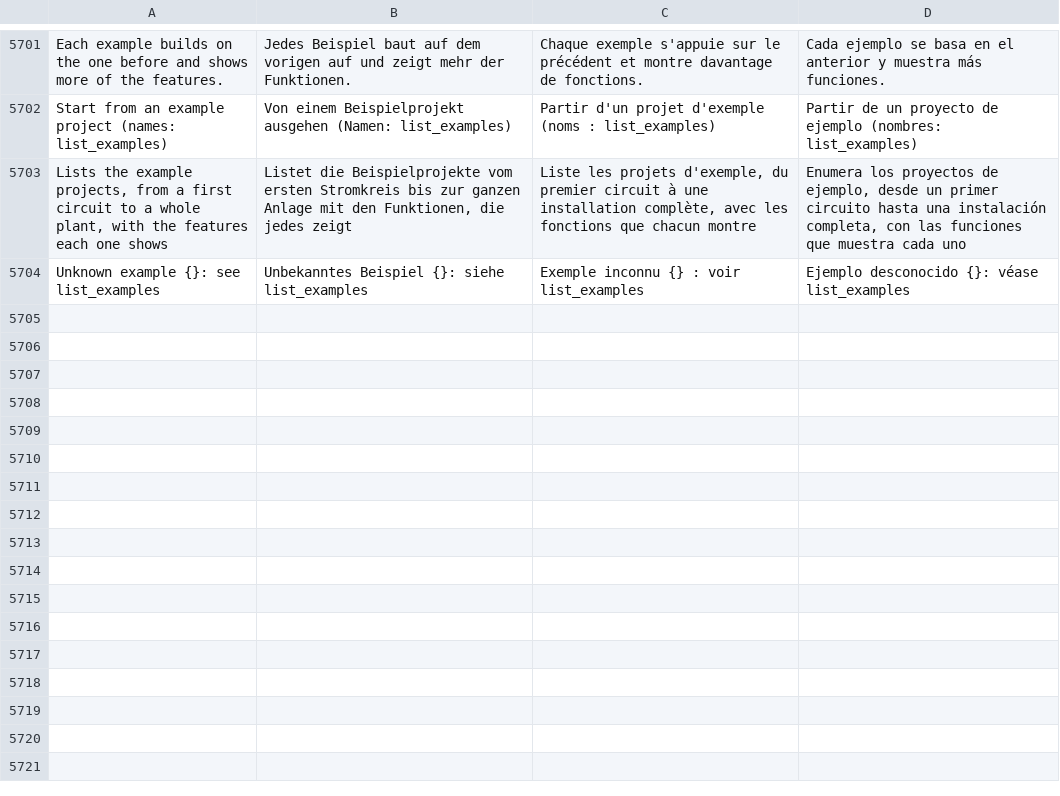
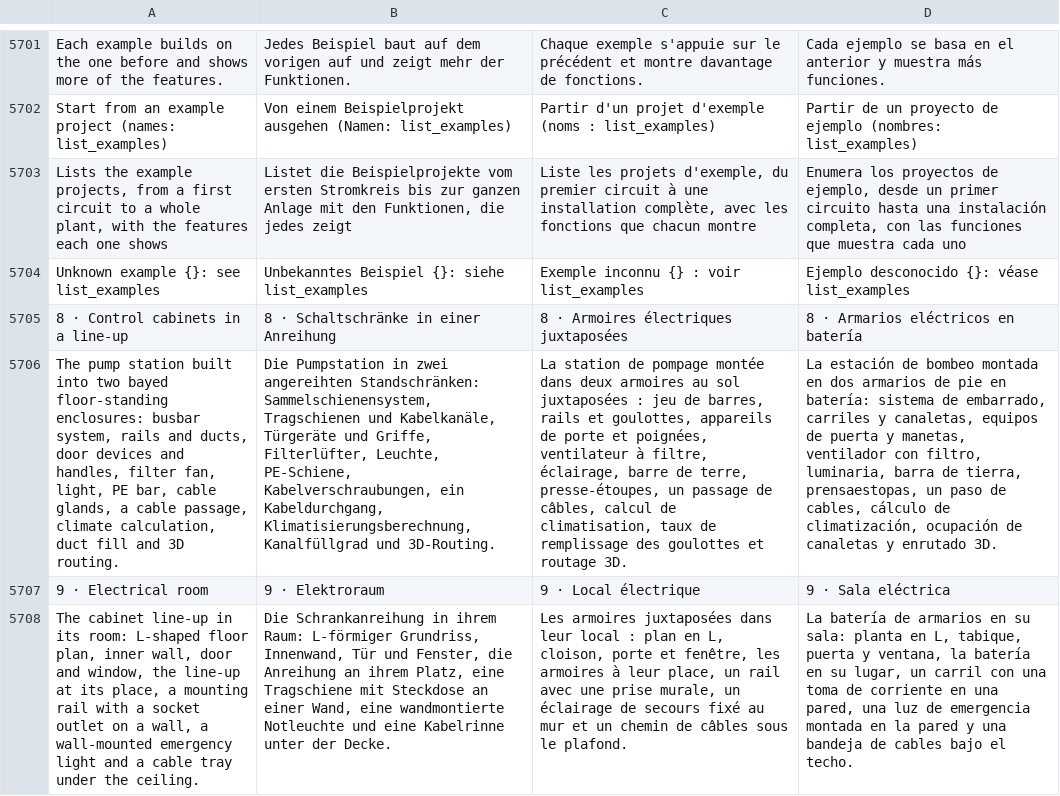
Before and after one commit to JukkaJor/OpenECraft, a TSV file: crates/openecraft-i18n/src/catalog/extra.tsv, drawn as a sheet; only a part is shown, gaps mark what is left out; the diff names each change by its address in the sheet, - before the commit and + after, or states it on an @@ line.

```diff
--- a/crates/openecraft-i18n/src/catalog/extra.tsv
+++ b/crates/openecraft-i18n/src/catalog/extra.tsv
+row 5705: 8 · Control cabinets in a line-up | 8 · Schaltschränke in einer Anreihung | 8 · Armoires électriques juxtaposées | 8 · Armarios eléctricos en batería
+row 5706: The pump station built into two bayed floor-standing enclosures: busbar system, rails and ducts, door devices and handles, filter fan, light, PE bar, cable glands, a cable passage, climate calculation, duct fill and 3D routing. | Die Pumpstation in zwei angereihten Standschränken: Sammelschienensystem, Tragschienen und Kabelkanäle, Türgeräte und Griffe, Filterlüfter, Leuchte, PE-Schiene, Kabelverschraubungen, ein Kabeldurchgang, Klimatisierungsberechnung, Kanalfüllgrad und 3D-Routing. | La station de pompage montée dans deux armoires au sol juxtaposées : jeu de barres, rails et goulottes, appareils de porte et poignées, ventilateur à filtre, éclairage, barre de terre, presse-étoupes, un passage de câbles, calcul de climatisation, taux de remplissage des goulottes et routage 3D. | La estación de bombeo montada en dos armarios de pie en batería: sistema de embarrado, carriles y canaletas, equipos de puerta y manetas, ventilador con filtro, luminaria, barra de tierra, prensaestopas, un paso de cables, cálculo de climatización, ocupación de canaletas y enrutado 3D.
+row 5707: 9 · Electrical room | 9 · Elektroraum | 9 · Local électrique | 9 · Sala eléctrica
+row 5708: The cabinet line-up in its room: L-shaped floor plan, inner wall, door and window, the line-up at its place, a mounting rail with a socket outlet on a wall, a wall-mounted emergency light and a cable tray under the ceiling. | Die Schrankanreihung in ihrem Raum: L-förmiger Grundriss, Innenwand, Tür und Fenster, die Anreihung an ihrem Platz, eine Tragschiene mit Steckdose an einer Wand, eine wandmontierte Notleuchte und eine Kabelrinne unter der Decke. | Les armoires juxtaposées dans leur local : plan en L, cloison, porte et fenêtre, les armoires à leur place, un rail avec une prise murale, un éclairage de secours fixé au mur et un chemin de câbles sous le plafond. | La batería de armarios en su sala: planta en L, tabique, puerta y ventana, la batería en su lugar, un carril con una toma de corriente en una pared, una luz de emergencia montada en la pared y una bandeja de cables bajo el techo.
```
Also changed, not shown: crates/openecraft-i18n/src/catalog/lang/it.tsv, crates/openecraft-i18n/src/catalog/lang/pt.tsv, 19 other files.
